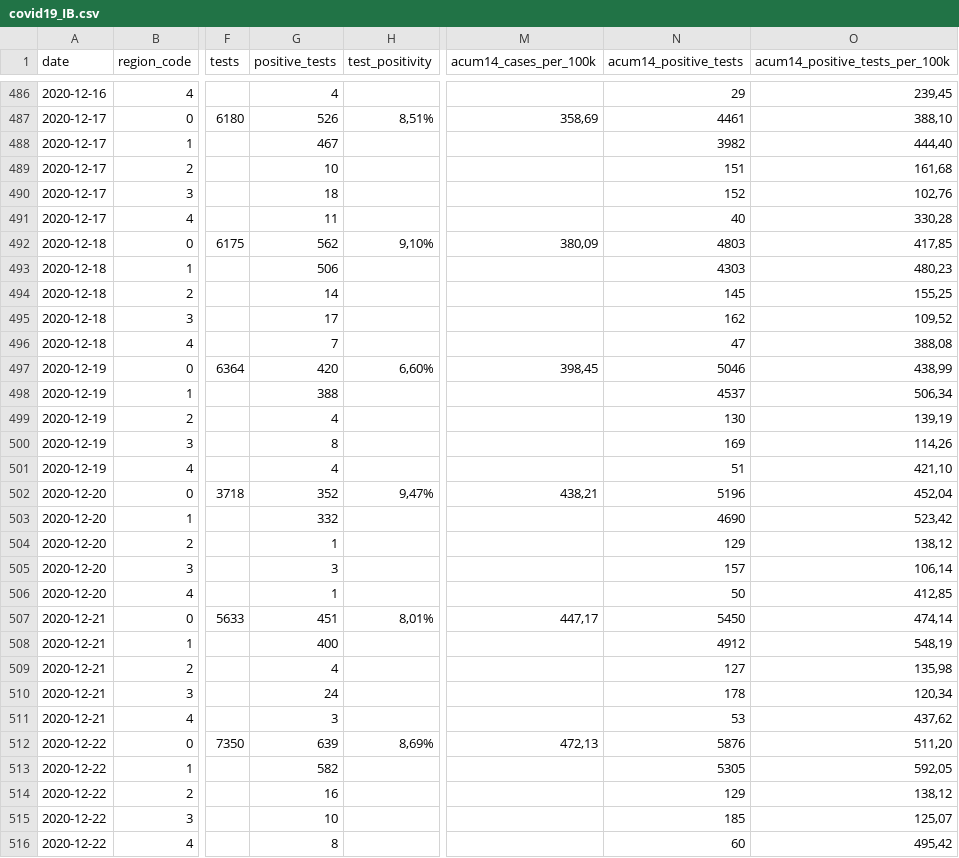
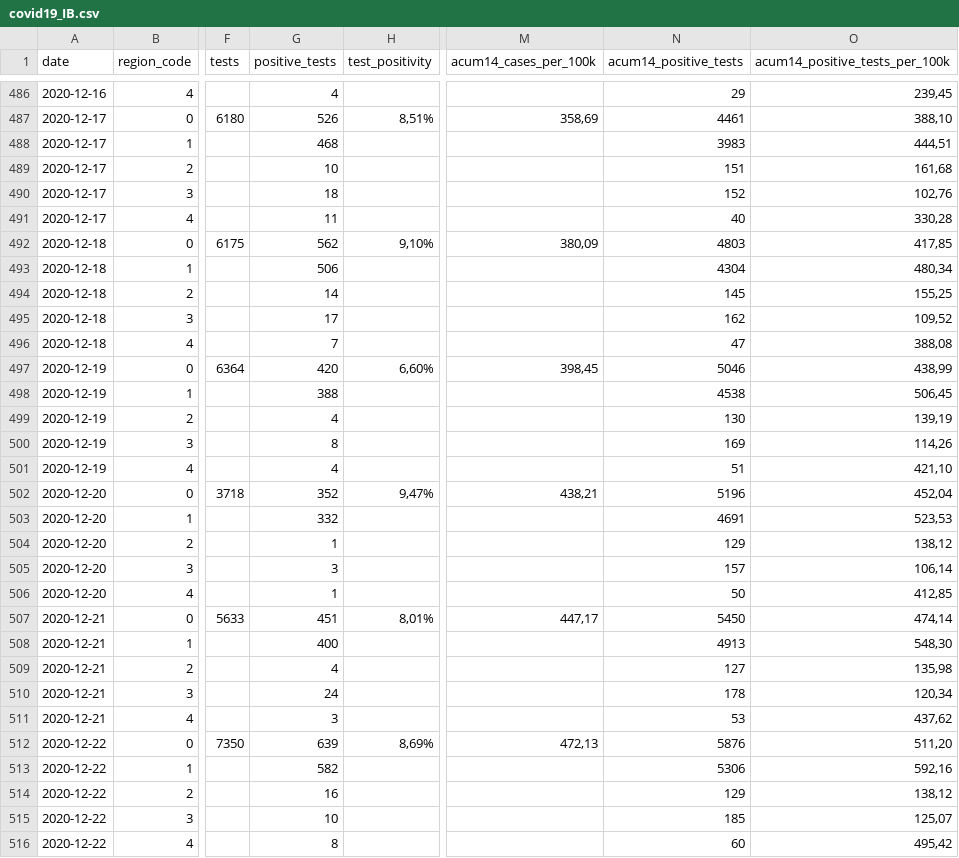
Before and after one commit to druizaguilera/covid19_IB, a CSV file: covid19_IB.csv, drawn as a sheet; only a part is shown, gaps mark what is left out; the diff covers the shown part only; the diff names each change by its address in the sheet, - before the commit and + after, or states it on an @@ line.

```diff
--- a/covid19_IB.csv
+++ b/covid19_IB.csv
-G488 (positive_tests): 467
+G488 (positive_tests): 468
-N488 (acum14_positive_tests): 3982
+N488 (acum14_positive_tests): 3983
-O488 (acum14_positive_tests_per_100k): 444,40
+O488 (acum14_positive_tests_per_100k): 444,51
-N493 (acum14_positive_tests): 4303
+N493 (acum14_positive_tests): 4304
-O493 (acum14_positive_tests_per_100k): 480,23
+O493 (acum14_positive_tests_per_100k): 480,34
-N498 (acum14_positive_tests): 4537
+N498 (acum14_positive_tests): 4538
-O498 (acum14_positive_tests_per_100k): 506,34
+O498 (acum14_positive_tests_per_100k): 506,45
-N503 (acum14_positive_tests): 4690
+N503 (acum14_positive_tests): 4691
-O503 (acum14_positive_tests_per_100k): 523,42
+O503 (acum14_positive_tests_per_100k): 523,53
-N508 (acum14_positive_tests): 4912
+N508 (acum14_positive_tests): 4913
-O508 (acum14_positive_tests_per_100k): 548,19
+O508 (acum14_positive_tests_per_100k): 548,30
-N513 (acum14_positive_tests): 5305
+N513 (acum14_positive_tests): 5306
-O513 (acum14_positive_tests_per_100k): 592,05
+O513 (acum14_positive_tests_per_100k): 592,16
```
Also changed, not shown: 5 added rows and 53 edited cells elsewhere in this file.
